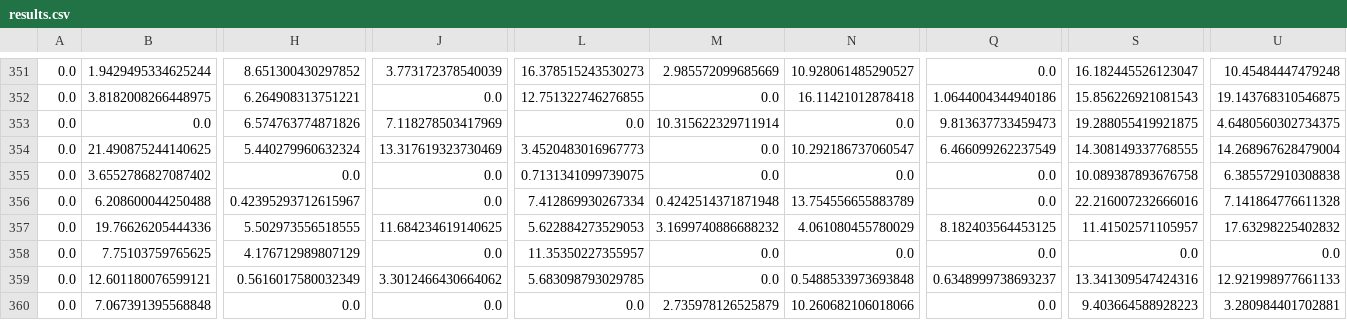
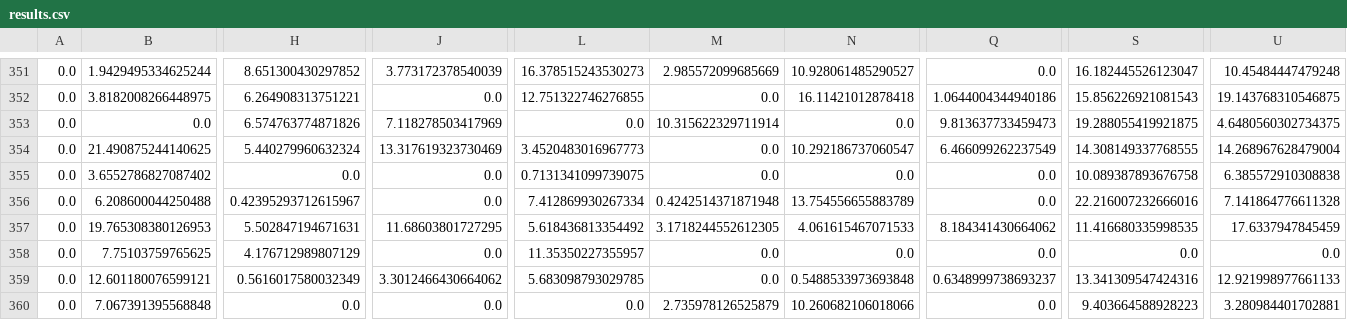
Before and after one commit to PdAlbedo/Face_detection_and_filter_application, a CSV file: csv/results.csv, drawn as a sheet; only a part is shown, gaps mark what is left out; the diff covers the shown part only; the diff names each change by its address in the sheet, - before the commit and + after, or states it on an @@ line.

```diff
--- a/csv/results.csv
+++ b/csv/results.csv
-B357: 19.76626205444336
+B357: 19.765308380126953
-H357: 5.502973556518555
+H357: 5.502847194671631
-J357: 11.684234619140625
+J357: 11.68603801727295
-L357: 5.622884273529053
+L357: 5.618436813354492
-M357: 3.1699740886688232
+M357: 3.1718244552612305
-N357: 4.061080455780029
+N357: 4.061615467071533
-Q357: 8.182403564453125
+Q357: 8.184341430664062
-S357: 11.41502571105957
+S357: 11.416680335998535
-U357: 17.63298225402832
+U357: 17.6337947845459
```
Also changed, not shown: 85 edited cells elsewhere in this file, data/image_info.csv, data/test_info.csv, 43 other files.
